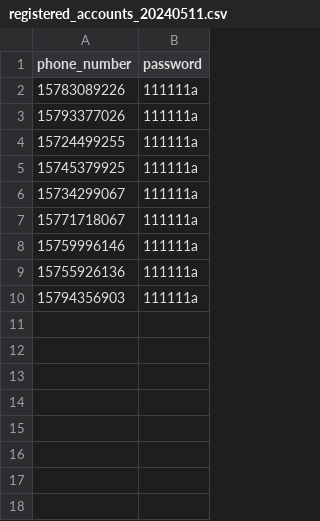
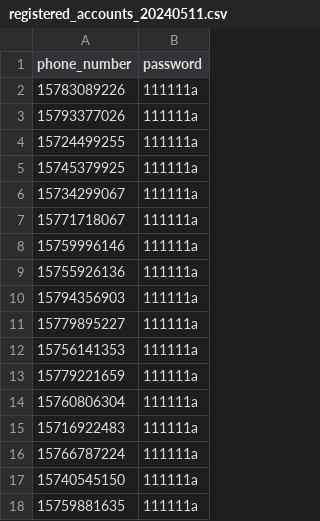
Before and after one commit to openimsdk/test-e2e, a CSV file: accounts/registered_accounts_20240511.csv, drawn as a sheet; the diff names each change by its address in the sheet, - before the commit and + after, or states it on an @@ line.

```diff
--- a/accounts/registered_accounts_20240511.csv
+++ b/accounts/registered_accounts_20240511.csv
+row 11: 15779895227 | 111111a
+row 12: 15756141353 | 111111a
+row 13: 15779221659 | 111111a
+row 14: 15760806304 | 111111a
+row 15: 15716922483 | 111111a
+row 16: 15766787224 | 111111a
+row 17: 15740545150 | 111111a
+row 18: 15759881635 | 111111a
```
Also changed, not shown: 6 other files.
